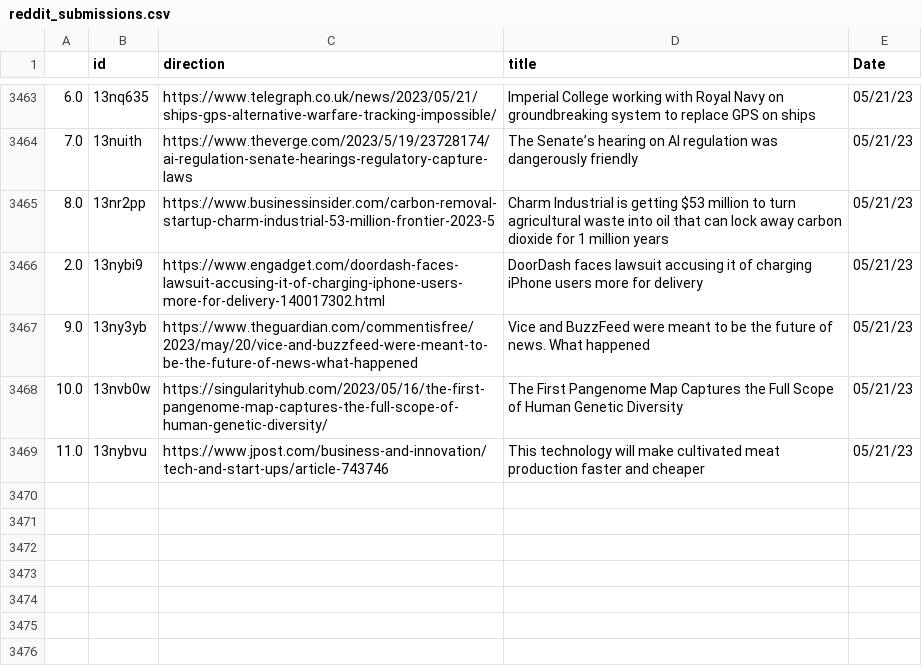
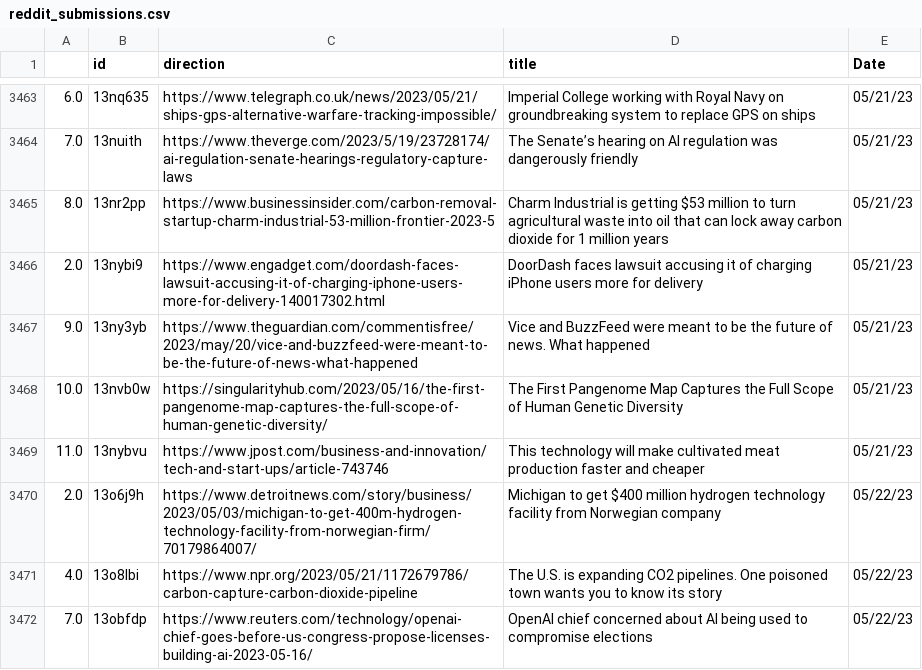
Before and after one commit to jesusyanez/Reddit-scraper-to-html-table, a CSV file: data/reddit_submissions.csv, drawn as a sheet; only a part is shown, gaps mark what is left out; the diff names each change by its address in the sheet, - before the commit and + after, or states it on an @@ line.

```diff
--- a/data/reddit_submissions.csv
+++ b/data/reddit_submissions.csv
+row 3470: 2.0 | 13o6j9h | https://www.detroitnews.com/story/business/2023/05/03/michigan-to-get-400m-hydrogen-technology-facility-from-norwegian-firm/70179864007/ | Michigan to get $400 million hydrogen technology facility from Norwegian company | 05/22/23
+row 3471: 4.0 | 13o8lbi | https://www.npr.org/2023/05/21/1172679786/carbon-capture-carbon-dioxide-pipeline | The U.S. is expanding CO2 pipelines. One poisoned town wants you to know its story | 05/22/23
+row 3472: 7.0 | 13obfdp | https://www.reuters.com/technology/openai-chief-goes-before-us-congress-propose-licenses-building-ai-2023-05-16/ | OpenAI chief concerned about AI being used to compromise elections | 05/22/23
```
Also changed, not shown: data/techline_data.csv.
